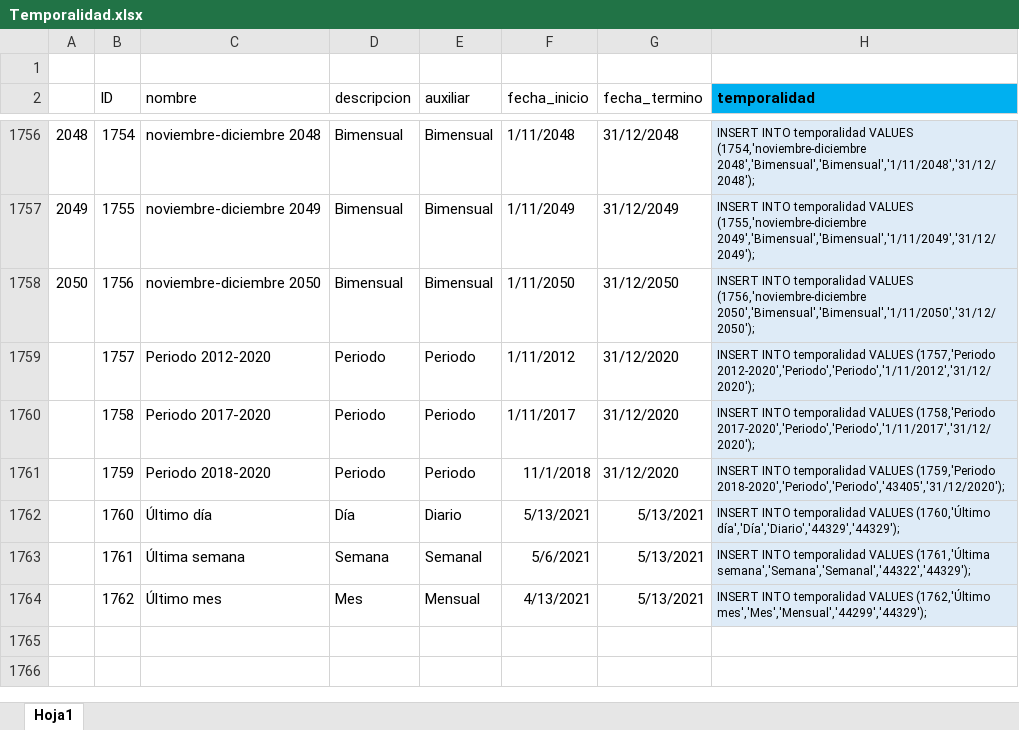
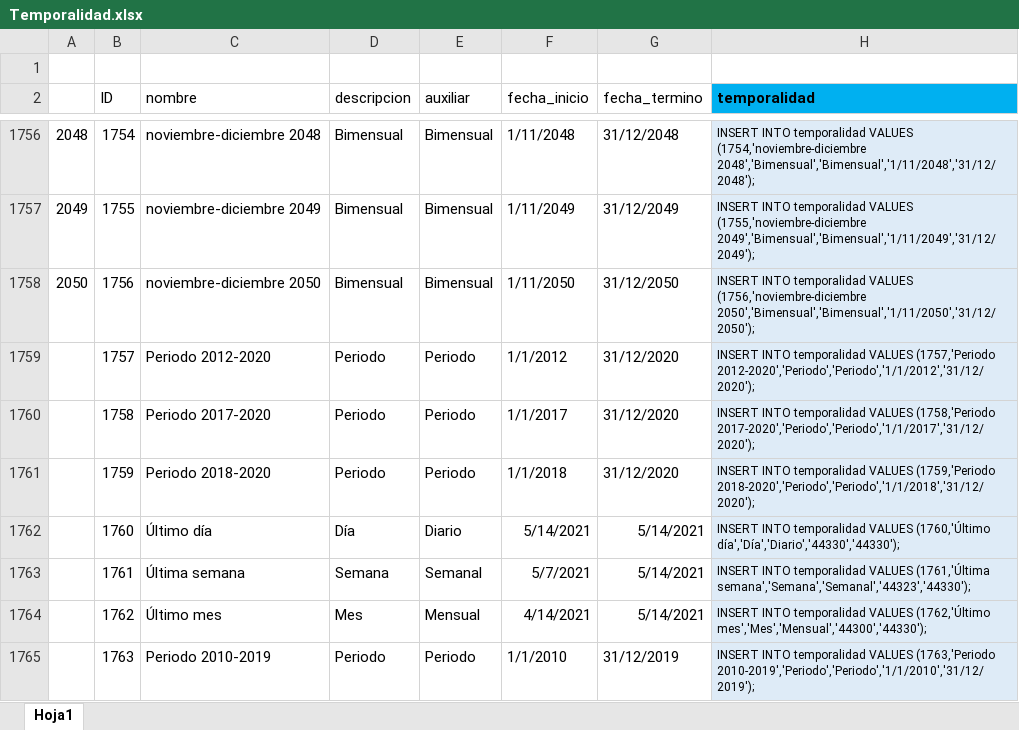
Before and after one commit to Sud-Austral/DATA-COMUN, an Excel workbook: 000 TABLAS GENERALES/Temporalidad.xlsx, sheet Hoja1, drawn as a sheet; only a part is shown, gaps mark what is left out; values as stored, in another font and other column widths than the file's, no borders; table styles not drawn; the diff names each change by its address in the sheet, - before the commit and + after, or states it on an @@ line.

Commit message:
Update Temporalidad.xlsx

```diff
--- a/000 TABLAS GENERALES/Temporalidad.xlsx (sheet Hoja1)
+++ b/000 TABLAS GENERALES/Temporalidad.xlsx (sheet Hoja1)
-F1759 (fecha_inicio): 1/11/2012
+F1759 (fecha_inicio): 1/1/2012
-H1759 (temporalidad): …VALUES (1757,'Periodo 2012-2020','Periodo','Periodo','1/11/2012','31/12/2020');
+H1759 (temporalidad): …VALUES (1757,'Periodo 2012-2020','Periodo','Periodo','1/1/2012','31/12/2020');
-F1760 (fecha_inicio): 1/11/2017
+F1760 (fecha_inicio): 1/1/2017
-H1760 (temporalidad): …VALUES (1758,'Periodo 2017-2020','Periodo','Periodo','1/11/2017','31/12/2020');
+H1760 (temporalidad): …VALUES (1758,'Periodo 2017-2020','Periodo','Periodo','1/1/2017','31/12/2020');
-F1761 (fecha_inicio): 11/1/2018
+F1761 (fecha_inicio): 1/1/2018
-H1761 (temporalidad): …VALUES (1759,'Periodo 2018-2020','Periodo','Periodo','43405','31/12/2020');
+H1761 (temporalidad): …VALUES (1759,'Periodo 2018-2020','Periodo','Periodo','1/1/2018','31/12/2020');
-F1762 (fecha_inicio): 5/13/2021
+F1762 (fecha_inicio): 5/14/2021
-G1762:G1764 (fecha_termino): 5/13/2021
+G1762:G1764 (fecha_termino): 5/14/2021
-H1762 (temporalidad): …VALUES (1760,'Último día','Día','Diario','44329','44329');
+H1762 (temporalidad): …VALUES (1760,'Último día','Día','Diario','44330','44330');
-F1763 (fecha_inicio): 5/6/2021
+F1763 (fecha_inicio): 5/7/2021
-H1763 (temporalidad): …VALUES (1761,'Última semana','Semana','Semanal','44322','44329');
+H1763 (temporalidad): …VALUES (1761,'Última semana','Semana','Semanal','44323','44330');
-F1764 (fecha_inicio): 4/13/2021
+F1764 (fecha_inicio): 4/14/2021
-H1764 (temporalidad): …VALUES (1762,'Último mes','Mes','Mensual','44299','44329');
+H1764 (temporalidad): …VALUES (1762,'Último mes','Mes','Mensual','44300','44330');
+row 1765:  | 1763 | Periodo 2010-2019 | Periodo | Periodo | 1/1/2010 | 31/12/2019 | INSERT INTO temporalidad VALUES (1763,'Periodo 2010-2019','Periodo','Periodo','1/1/2010','31/12/2019');
```
